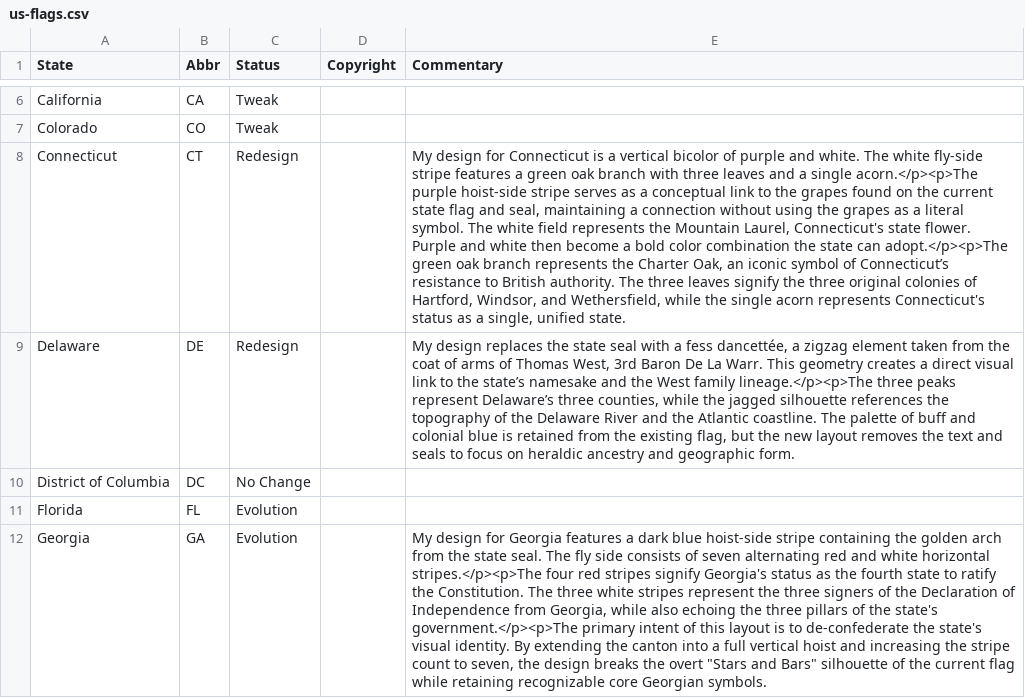
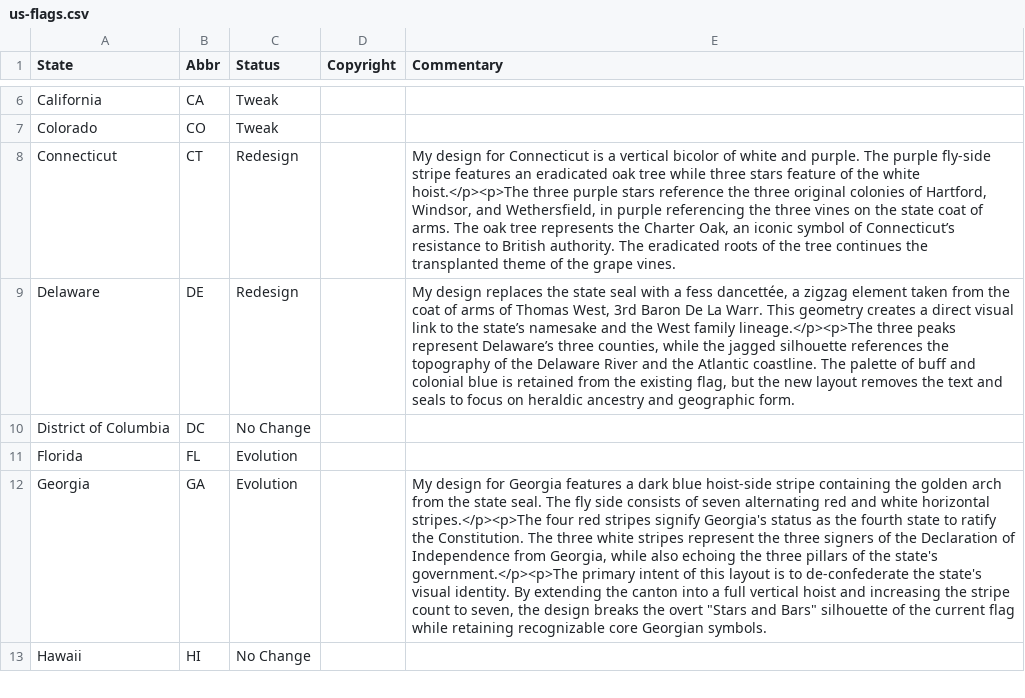
Before and after one commit to mcswee/divs-au, a CSV file: us-flags/us-flags.csv, drawn as a sheet; only a part is shown, gaps mark what is left out; the shorter side is filled out with more unchanged rows; the diff names each change by its address in the sheet, - before the commit and + after, or states it on an @@ line.

Commit message:
Update us-flags.csv

```diff
--- a/us-flags/us-flags.csv
+++ b/us-flags/us-flags.csv
-E8 (Commentary): …bicolor of purple and white. The white fly-side stripe features a green oak branch with three leaves and a single acorn.</p><p>The purple hoist-side stripe serves as a conceptual link to the grapes found on the current state flag and seal, maintaining a connection without using the grapes as a literal symbol. The white field represents the Mountain Laurel, Connecticut's state flower. Purple and white then become a bold color combination the state can adopt.</p><p>The green oak branch represents the Charter Oak, an iconic symbol of Connecticut’s resistance to British authority. The three leaves signify the three original colonies of Hartford, Windsor, and Wethersfield, while the single acorn represents Connecticut's status as a single, unified state.
+E8 (Commentary): …bicolor of white and purple. The purple fly-side stripe features an eradicated oak tree while three stars feature of the white hoist.</p><p>The three purple stars reference the three original colonies of Hartford, Windsor, and Wethersfield, in purple referencing the three vines on the state coat of arms. The oak tree represents the Charter Oak, an iconic symbol of Connecticut’s resistance to British authority. The eradicated roots of the tree continues the transplanted theme of the grape vines.
```
